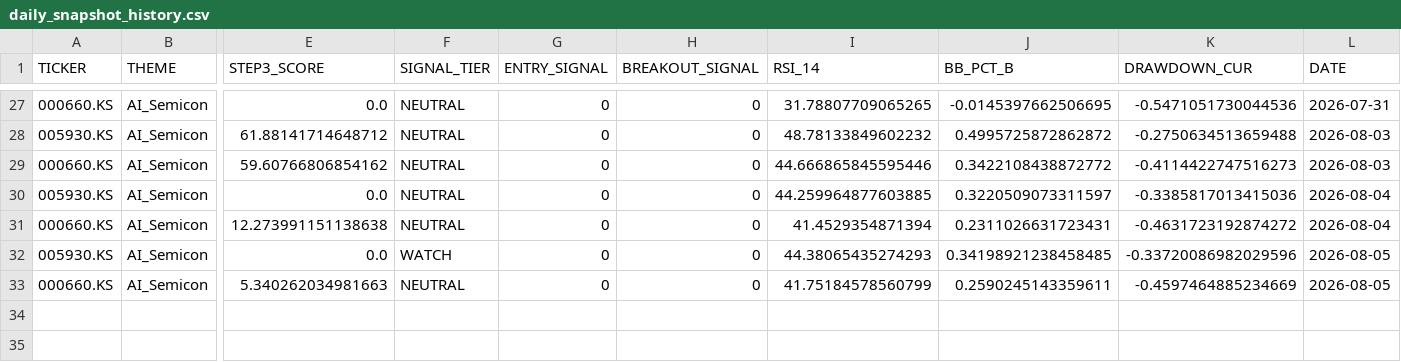
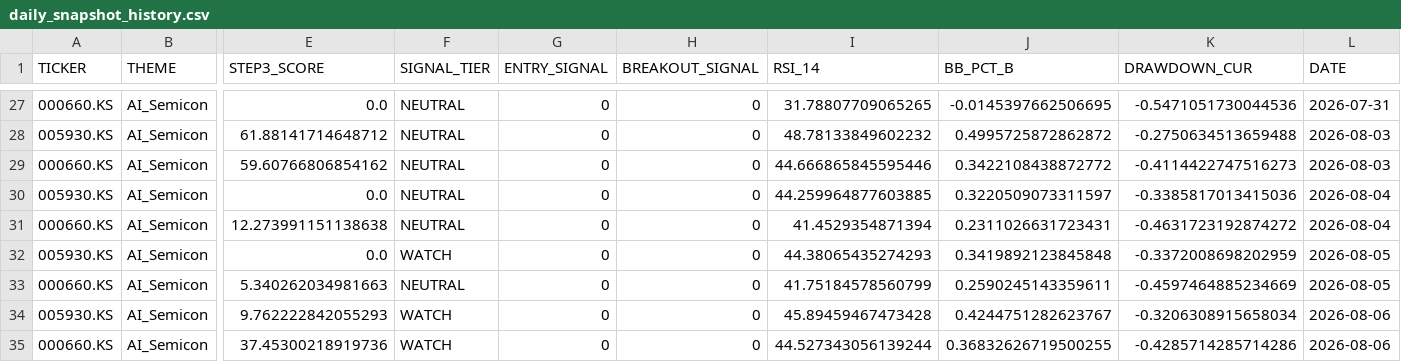
Before and after one commit to ONE-CASE/stock-entry-agent, a CSV file: output/daily_snapshot_history.csv, drawn as a sheet; only a part is shown, gaps mark what is left out; rows hold the shown columns only; the diff names each change by its address in the sheet, - before the commit and + after, or states it on an @@ line.

```diff
--- a/output/daily_snapshot_history.csv
+++ b/output/daily_snapshot_history.csv
-J32 (BB_PCT_B): 0.34198921238458485
+J32 (BB_PCT_B): 0.3419892123845848
-K32 (DRAWDOWN_CUR): -0.33720086982029596
+K32 (DRAWDOWN_CUR): -0.3372008698202959
+row 34: 005930.KS | AI_Semicon | 9.762222842055293 | WATCH | 0 | 0 | 45.89459467473428 | 0.4244751282623767 | -0.3206308915658034 | 2026-08-06
+row 35: 000660.KS | AI_Semicon | 37.45300218919736 | WATCH | 0 | 0 | 44.527343056139244 | 0.36832626719500255 | -0.4285714285714286 | 2026-08-06
```
Also changed, not shown: output/macro_panel.csv, 3 other files.
